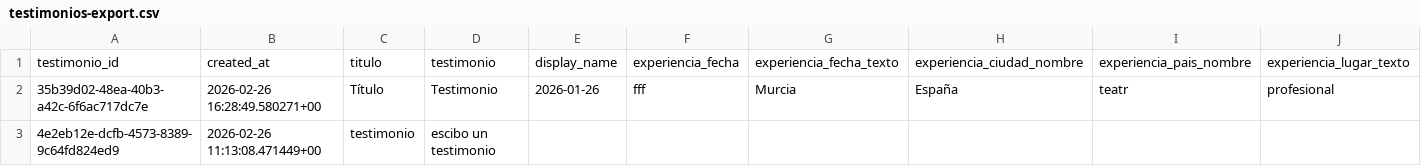
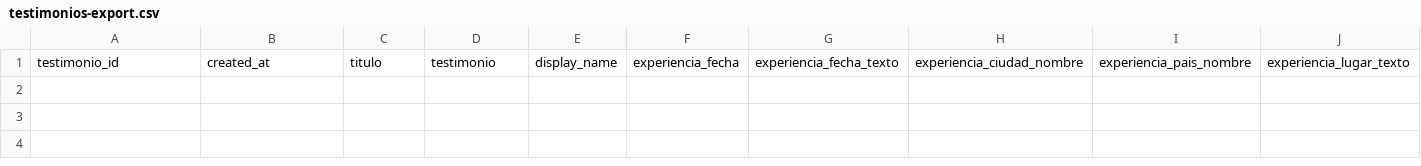
Before and after one commit to dxvidmr/todosauna, a CSV file: assets/data/testimonios-export.csv, drawn as a sheet; only a part is shown; rows hold the shown columns only; the diff names each change by its address in the sheet, - before the commit and + after, or states it on an @@ line.

Commit message:
borro prueba

```diff
--- a/assets/data/testimonios-export.csv
+++ b/assets/data/testimonios-export.csv
-row 2: 35b39d02-48ea-40b3-a42c-6f6ac717dc7e | 2026-02-26 16:28:49.580271+00 | Título | Testimonio | 2026-01-26 | fff | Murcia | España | teatr | profesional
-row 3: 4e2eb12e-dcfb-4573-8389-9c64fd824ed9 | 2026-02-26 11:13:08.471449+00 | testimonio | escibo un testimonio
```
